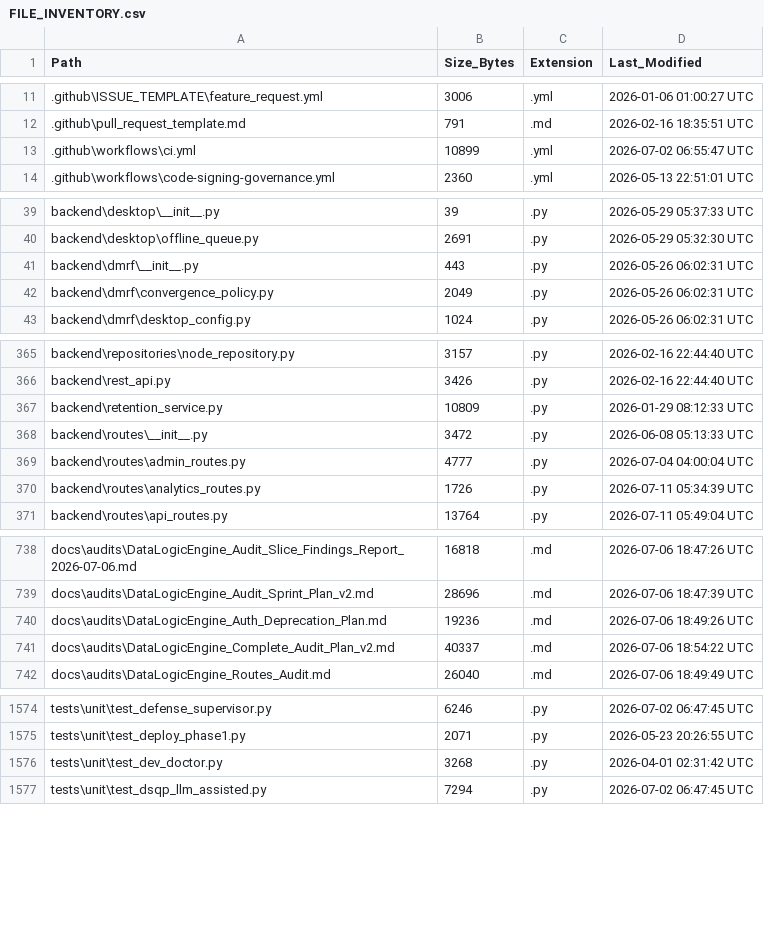
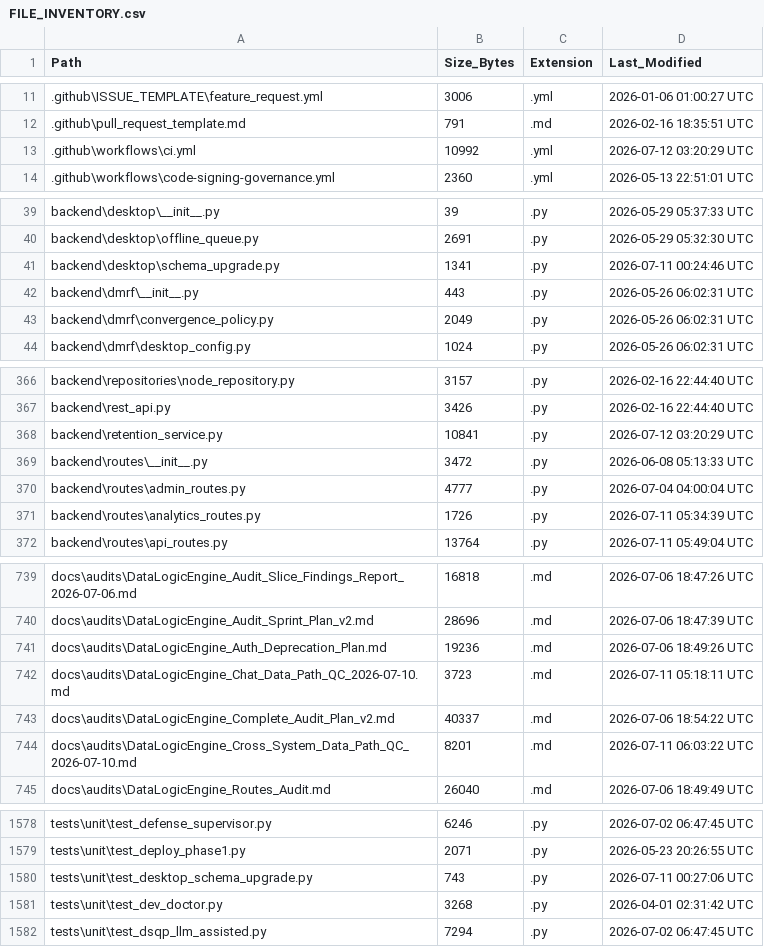
Before and after one commit to kherrera6219/DataLogicEngine, a CSV file: docs/FILE_INVENTORY.csv, drawn as a sheet; only a part is shown, gaps mark what is left out; the diff covers the shown part only.

```diff
--- a/docs/FILE_INVENTORY.csv
+++ b/docs/FILE_INVENTORY.csv
@@ -12,3 +12,3 @@ Path,Size_Bytes,Extension,Last_Modified
 .github\pull_request_template.md,791,.md,2026-02-16 18:35:51 UTC
-.github\workflows\ci.yml,10899,.yml,2026-07-02 06:55:47 UTC
+.github\workflows\ci.yml,10992,.yml,2026-07-12 03:20:29 UTC
 .github\workflows\code-signing-governance.yml,2360,.yml,2026-05-13 22:51:01 UTC
@@ -40,2 +40,3 @@ backend\desktop\__init__.py,39,.py,2026-05-29 05:37:33 UTC
 backend\desktop\offline_queue.py,2691,.py,2026-05-29 05:32:30 UTC
+backend\desktop\schema_upgrade.py,1341,.py,2026-07-11 00:24:46 UTC
 backend\dmrf\__init__.py,443,.py,2026-05-26 06:02:31 UTC
@@ -366,3 +367,3 @@ backend\repositories\node_repository.py,3157,.py,2026-02-16 22:44:40 UTC
 backend\rest_api.py,3426,.py,2026-02-16 22:44:40 UTC
-backend\retention_service.py,10809,.py,2026-01-29 08:12:33 UTC
+backend\retention_service.py,10841,.py,2026-07-12 03:20:29 UTC
 backend\routes\__init__.py,3472,.py,2026-06-08 05:13:33 UTC
@@ -740,3 +741,5 @@ docs\audits\DataLogicEngine_Audit_Sprint_Plan_v2.md,28696,.md,2026-07-06 18:47:3
 docs\audits\DataLogicEngine_Auth_Deprecation_Plan.md,19236,.md,2026-07-06 18:49:26 UTC
+docs\audits\DataLogicEngine_Chat_Data_Path_QC_2026-07-10.md,3723,.md,2026-07-11 05:18:11 UTC
 docs\audits\DataLogicEngine_Complete_Audit_Plan_v2.md,40337,.md,2026-07-06 18:54:22 UTC
+docs\audits\DataLogicEngine_Cross_System_Data_Path_QC_2026-07-10.md,8201,.md,2026-07-11 06:03:22 UTC
 docs\audits\DataLogicEngine_Routes_Audit.md,26040,.md,2026-07-06 18:49:49 UTC
@@ -1575,2 +1579,3 @@ tests\unit\test_defense_supervisor.py,6246,.py,2026-07-02 06:47:45 UTC
 tests\unit\test_deploy_phase1.py,2071,.py,2026-05-23 20:26:55 UTC
+tests\unit\test_desktop_schema_upgrade.py,743,.py,2026-07-11 00:27:06 UTC
 tests\unit\test_dev_doctor.py,3268,.py,2026-04-01 02:31:42 UTC
```
Also changed, not shown: 1 added row and 35 edited cells elsewhere in this file, 20 other files.
